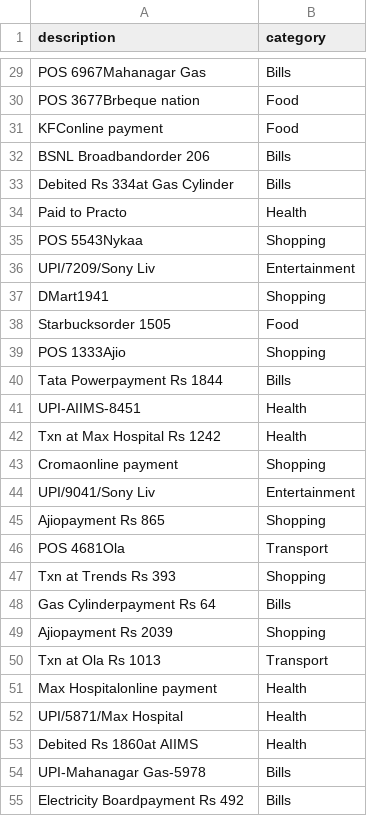
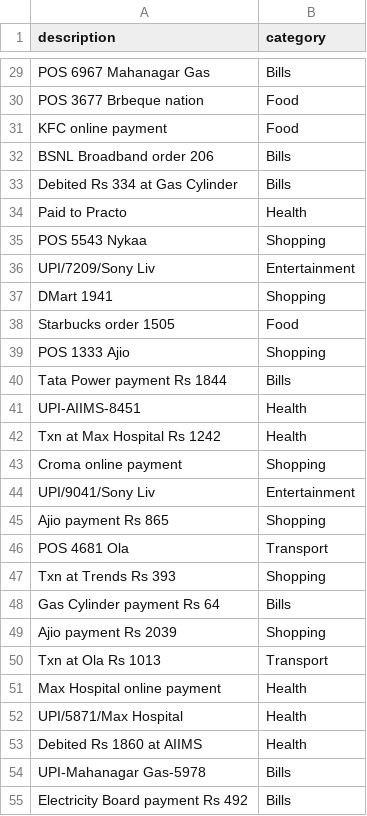
Before and after one commit to GauriNehe/expense-categorizer, a CSV file: data/transactions.csv, drawn as a sheet; only a part is shown, gaps mark what is left out; the diff covers the shown part only; the diff names each change by its address in the sheet, - before the commit and + after, or states it on an @@ line.

```diff
--- a/data/transactions.csv
+++ b/data/transactions.csv
-A29 (description): POS 6967Mahanagar Gas
+A29 (description): POS 6967 Mahanagar Gas
-A30 (description): POS 3677Brbeque nation
+A30 (description): POS 3677 Brbeque nation
-A31 (description): KFConline payment
+A31 (description): KFC online payment
-A32 (description): BSNL Broadbandorder 206
+A32 (description): BSNL Broadband order 206
-A33 (description): Debited Rs 334at Gas Cylinder
+A33 (description): Debited Rs 334 at Gas Cylinder
-A35 (description): POS 5543Nykaa
+A35 (description): POS 5543 Nykaa
-A37 (description): DMart1941
+A37 (description): DMart 1941
-A38 (description): Starbucksorder 1505
+A38 (description): Starbucks order 1505
-A39 (description): POS 1333Ajio
+A39 (description): POS 1333 Ajio
-A40 (description): Tata Powerpayment Rs 1844
+A40 (description): Tata Power payment Rs 1844
-A43 (description): Cromaonline payment
+A43 (description): Croma online payment
-A45 (description): Ajiopayment Rs 865
+A45 (description): Ajio payment Rs 865
-A46 (description): POS 4681Ola
+A46 (description): POS 4681 Ola
-A48 (description): Gas Cylinderpayment Rs 64
+A48 (description): Gas Cylinder payment Rs 64
-A49 (description): Ajiopayment Rs 2039
+A49 (description): Ajio payment Rs 2039
-A51 (description): Max Hospitalonline payment
+A51 (description): Max Hospital online payment
-A53 (description): Debited Rs 1860at AIIMS
+A53 (description): Debited Rs 1860 at AIIMS
-A55 (description): Electricity Boardpayment Rs 492
+A55 (description): Electricity Board payment Rs 492
```
Also changed, not shown: 134 edited cells elsewhere in this file, 2 other files.
